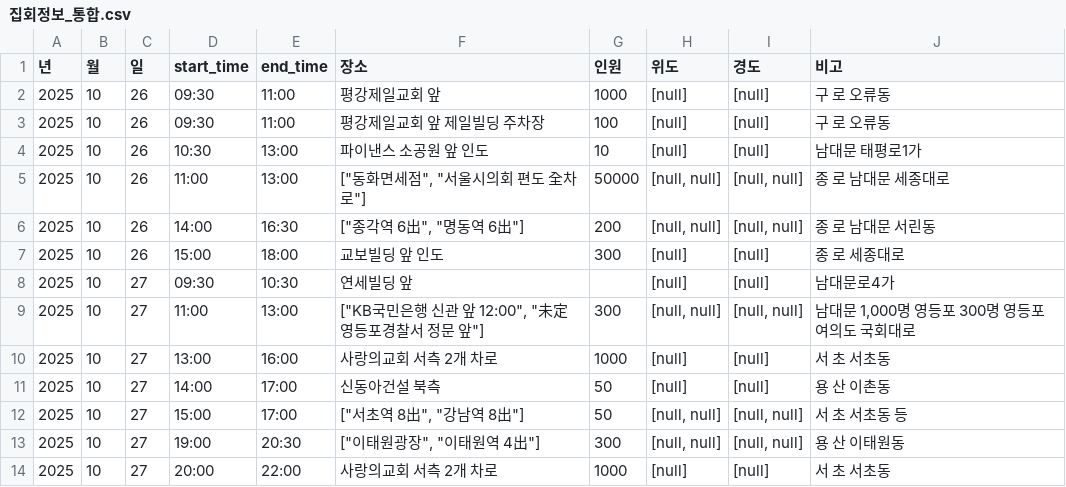
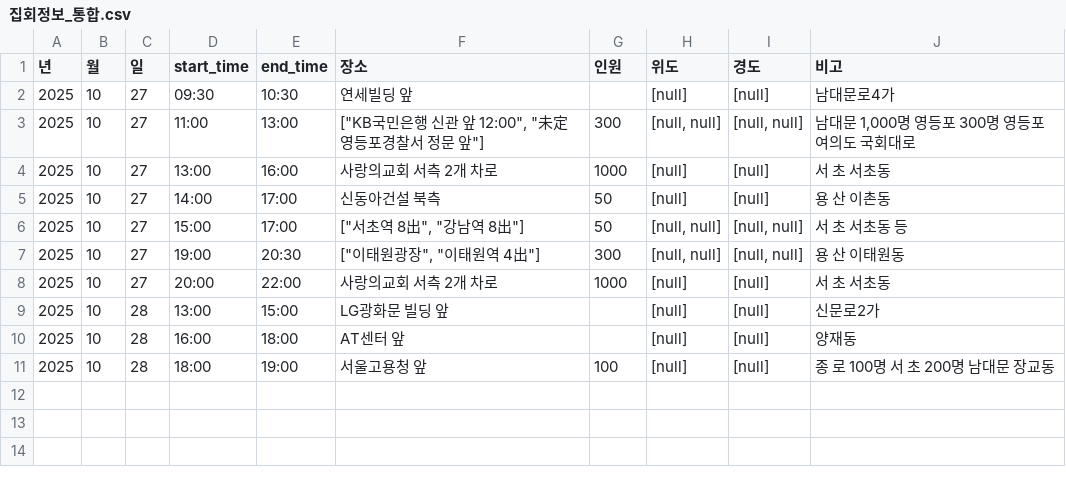
Before and after one commit to MinhaKim02/protest-crawling-database, a CSV file: data/집회정보_통합.csv, drawn as a sheet; removed rows and columns are numbered as before the commit, all else as after; the diff names each change by its address in the sheet, - before the commit and + after, or states it on an @@ line.

```diff
--- a/data/집회정보_통합.csv
+++ b/data/집회정보_통합.csv
-row 2: 2025 | 10 | 26 | 09:30 | 11:00 | 평강제일교회 앞 | 1000 | [null] | [null] | 구 로 오류동
-row 3: 2025 | 10 | 26 | 09:30 | 11:00 | 평강제일교회 앞 제일빌딩 주차장 | 100 | [null] | [null] | 구 로 오류동
-row 4: 2025 | 10 | 26 | 10:30 | 13:00 | 파이낸스 소공원 앞 인도 | 10 | [null] | [null] | 남대문 태평로1가
-row 5: 2025 | 10 | 26 | 11:00 | 13:00 | ["동화면세점", "서울시의회 편도 全차로"] | 50000 | [null, null] | [null, null] | 종 로 남대문 세종대로
-row 6: 2025 | 10 | 26 | 14:00 | 16:30 | ["종각역 6出", "명동역 6出"] | 200 | [null, null] | [null, null] | 종 로 남대문 서린동
-row 7: 2025 | 10 | 26 | 15:00 | 18:00 | 교보빌딩 앞 인도 | 300 | [null] | [null] | 종 로 세종대로
+row 9: 2025 | 10 | 28 | 13:00 | 15:00 | LG광화문 빌딩 앞 |  | [null] | [null] | 신문로2가
+row 10: 2025 | 10 | 28 | 16:00 | 18:00 | AT센터 앞 |  | [null] | [null] | 양재동
+row 11: 2025 | 10 | 28 | 18:00 | 19:00 | 서울고용청 앞 | 100 | [null] | [null] | 종 로 100명 서 초 200명 남대문 장교동
```
Also changed, not shown: data/집회정보_통합_종로.csv.
